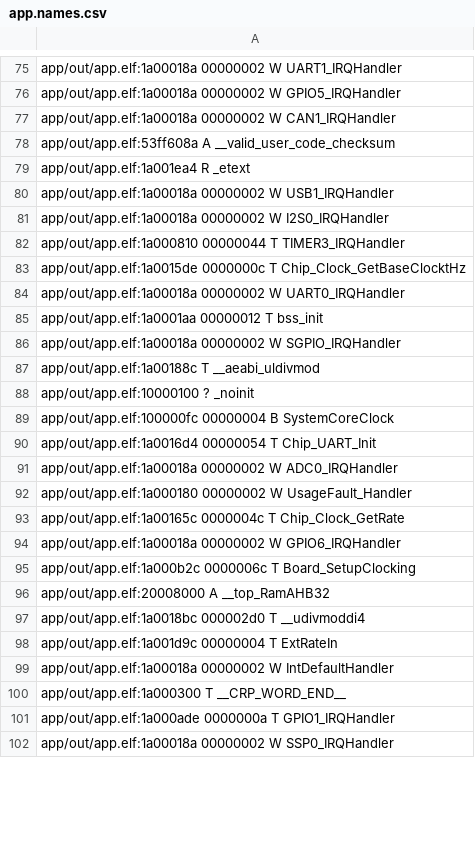
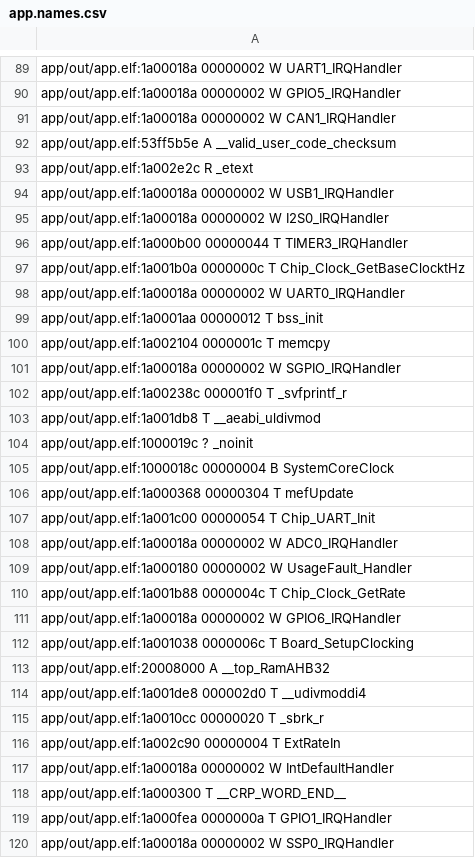
Before and after one commit to nicocolo44/Comedero_de_mascotas, a CSV file: app/out/app.names.csv, drawn as a sheet; only a part is shown, gaps mark what is left out; the diff covers the shown part only.

```diff
--- a/app/out/app.names.csv
+++ b/app/out/app.names.csv
@@ -77,26 +91,30 @@ app/out/app.elf:1a00018a 00000002 W GPIO5_IRQHandler
 app/out/app.elf:1a00018a 00000002 W CAN1_IRQHandler
-app/out/app.elf:53ff608a A __valid_user_code_checksum
-app/out/app.elf:1a001ea4 R _etext
+app/out/app.elf:53ff5b5e A __valid_user_code_checksum
+app/out/app.elf:1a002e2c R _etext
 app/out/app.elf:1a00018a 00000002 W USB1_IRQHandler
 app/out/app.elf:1a00018a 00000002 W I2S0_IRQHandler
-app/out/app.elf:1a000810 00000044 T TIMER3_IRQHandler
-app/out/app.elf:1a0015de 0000000c T Chip_Clock_GetBaseClocktHz
+app/out/app.elf:1a000b00 00000044 T TIMER3_IRQHandler
+app/out/app.elf:1a001b0a 0000000c T Chip_Clock_GetBaseClocktHz
 app/out/app.elf:1a00018a 00000002 W UART0_IRQHandler
 app/out/app.elf:1a0001aa 00000012 T bss_init
+app/out/app.elf:1a002104 0000001c T memcpy
 app/out/app.elf:1a00018a 00000002 W SGPIO_IRQHandler
-app/out/app.elf:1a00188c T __aeabi_uldivmod
-app/out/app.elf:10000100 ? _noinit
-app/out/app.elf:100000fc 00000004 B SystemCoreClock
-app/out/app.elf:1a0016d4 00000054 T Chip_UART_Init
+app/out/app.elf:1a00238c 000001f0 T _svfprintf_r
+app/out/app.elf:1a001db8 T __aeabi_uldivmod
+app/out/app.elf:1000019c ? _noinit
+app/out/app.elf:1000018c 00000004 B SystemCoreClock
+app/out/app.elf:1a000368 00000304 T mefUpdate
+app/out/app.elf:1a001c00 00000054 T Chip_UART_Init
 app/out/app.elf:1a00018a 00000002 W ADC0_IRQHandler
 app/out/app.elf:1a000180 00000002 W UsageFault_Handler
-app/out/app.elf:1a00165c 0000004c T Chip_Clock_GetRate
+app/out/app.elf:1a001b88 0000004c T Chip_Clock_GetRate
 app/out/app.elf:1a00018a 00000002 W GPIO6_IRQHandler
-app/out/app.elf:1a000b2c 0000006c T Board_SetupClocking
+app/out/app.elf:1a001038 0000006c T Board_SetupClocking
 app/out/app.elf:20008000 A __top_RamAHB32
-app/out/app.elf:1a0018bc 000002d0 T __udivmoddi4
-app/out/app.elf:1a001d9c 00000004 T ExtRateIn
+app/out/app.elf:1a001de8 000002d0 T __udivmoddi4
+app/out/app.elf:1a0010cc 00000020 T _sbrk_r
+app/out/app.elf:1a002c90 00000004 T ExtRateIn
 app/out/app.elf:1a00018a 00000002 W IntDefaultHandler
 app/out/app.elf:1a000300 T __CRP_WORD_END__
-app/out/app.elf:1a000ade 0000000a T GPIO1_IRQHandler
+app/out/app.elf:1a000fea 0000000a T GPIO1_IRQHandler
 app/out/app.elf:1a00018a 00000002 W SSP0_IRQHandler
```
Also changed, not shown: 48 added rows and 120 edited cells elsewhere in this file, 9 other files.
